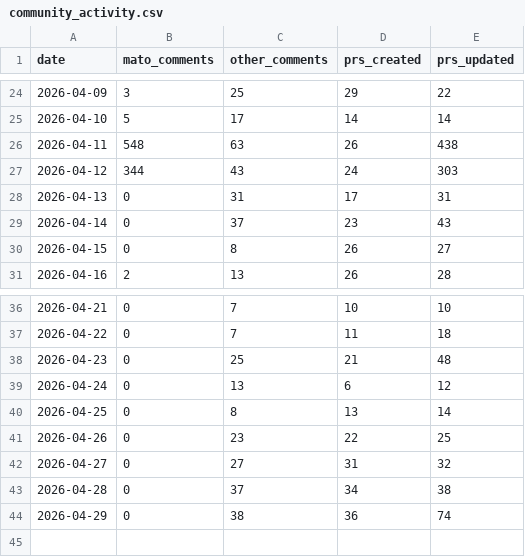
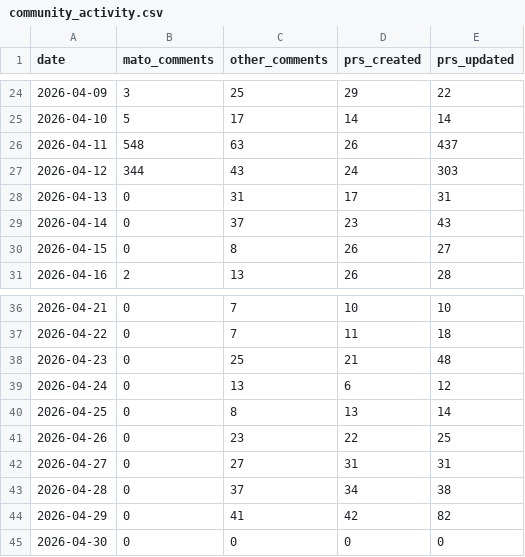
Before and after one commit to MatoTeziTanka/parameter-golf, a CSV file: data/community_activity.csv, drawn as a sheet; only a part is shown, gaps mark what is left out.

```diff
--- a/data/community_activity.csv
+++ b/data/community_activity.csv
@@ -25,3 +25,3 @@ date,mato_comments,other_comments,prs_created,prs_updated
 2026-04-10,5,17,14,14
-2026-04-11,548,63,26,438
+2026-04-11,548,63,26,437
 2026-04-12,344,43,24,303
@@ -41,4 +41,5 @@ date,mato_comments,other_comments,prs_created,prs_updated
 2026-04-26,0,23,22,25
-2026-04-27,0,27,31,32
+2026-04-27,0,27,31,31
 2026-04-28,0,37,34,38
-2026-04-29,0,38,36,74
+2026-04-29,0,41,42,82
+2026-04-30,0,0,0,0
```
Also changed, not shown: 5 other files.
